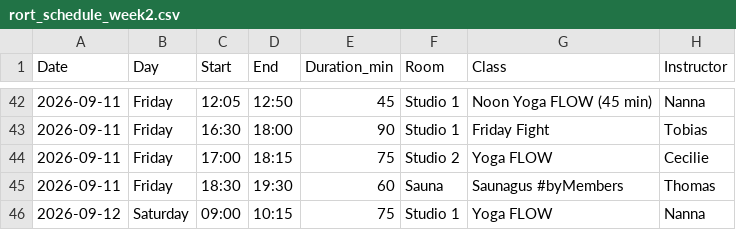
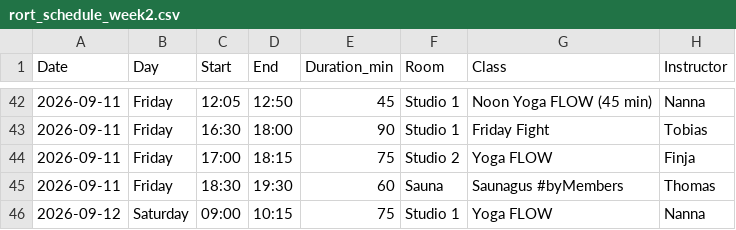
Before and after one commit to FreddyAngelo/rort-calendar, a CSV file: data/rort_schedule_week2.csv, drawn as a sheet; only a part is shown, gaps mark what is left out.

```diff
--- a/data/rort_schedule_week2.csv
+++ b/data/rort_schedule_week2.csv
@@ -43,3 +43,3 @@ Date,Day,Start,End,Duration_min,Room,Class,Instructor
 2026-09-11,Friday,16:30,18:00,90,Studio 1,Friday Fight,Tobias
-2026-09-11,Friday,17:00,18:15,75,Studio 2,Yoga FLOW,Cecilie
+2026-09-11,Friday,17:00,18:15,75,Studio 2,Yoga FLOW,Finja
 2026-09-11,Friday,18:30,19:30,60,Sauna,Saunagus #byMembers,Thomas
```
Also changed, not shown: data/rort_schedule_week4.csv.
